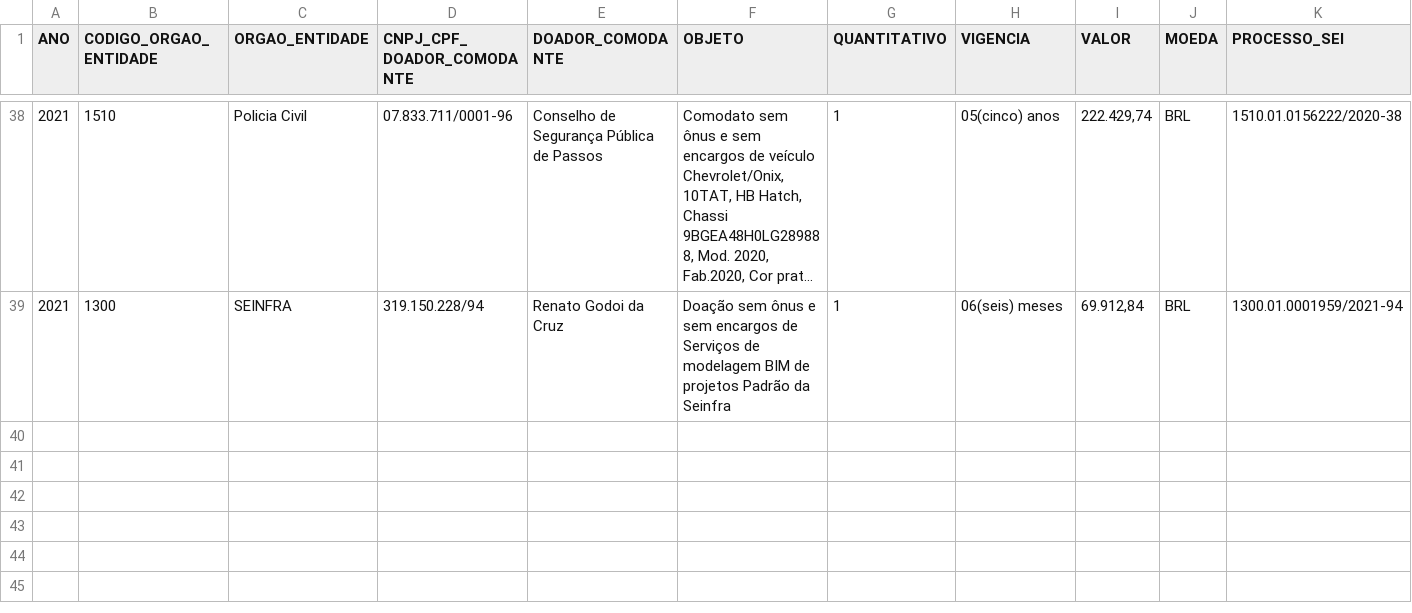
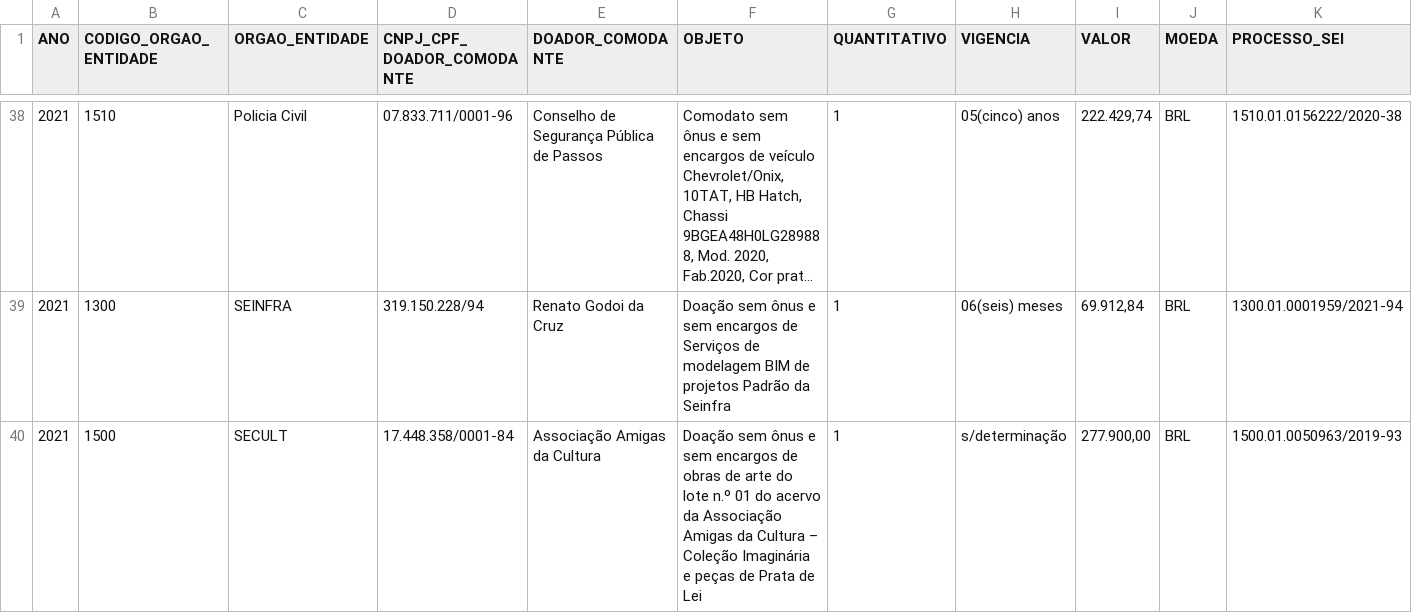
Before and after one commit to dados-mg/doacoes-comodatos-amigo-estado-mg, a CSV file: data/doacoes-comodatos-amigo-estado-mg.csv, drawn as a sheet; only a part is shown, gaps mark what is left out; long unchanged cells end in …; rows hold the shown columns only; the diff covers the shown part only; the diff names each change by its address in the sheet, - before the commit and + after, or states it on an @@ line.

Commit message:
atualiza arquivo maio em csv e inclui data/raw em .gitignore

```diff
--- a/data/doacoes-comodatos-amigo-estado-mg.csv
+++ b/data/doacoes-comodatos-amigo-estado-mg.csv
+row 40: 2021 | 1500 | SECULT | 17.448.358/0001-84 | Associação Amigas da Cultura | Doação sem ônus e sem encargos de obras de arte do lote n.º 01 do acervo da Associação Amigas da Cultura – Coleção Imaginária e peças de Prata de Lei | 1 | s/determinação | 277.900,00 | BRL | 1500.01.0050963/2019-93
```
Also changed, not shown: 1 added row and 1 edited cell elsewhere in this file, 1 other file.
